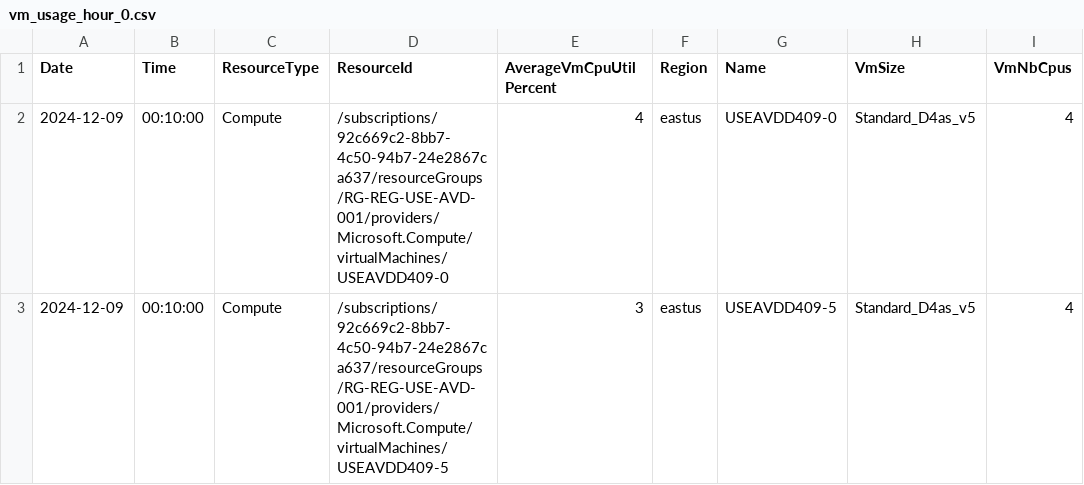
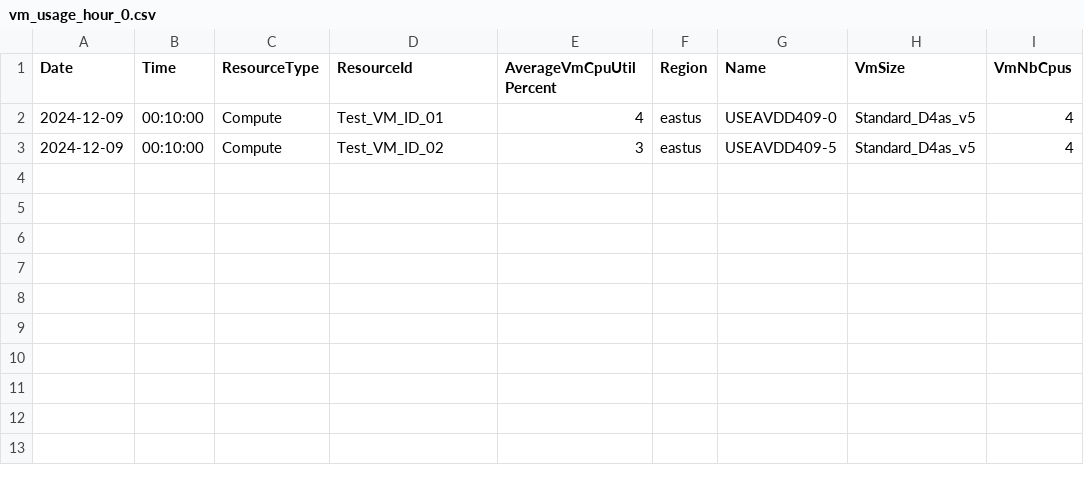
Before and after one commit to florent-morel/if-carmen, a CSV file: etc/sample_data/test_data/vm_usage_hour_0.csv, drawn as a sheet; only a part is shown; the diff names each change by its address in the sheet, - before the commit and + after, or states it on an @@ line.

Commit message:
VM test IDs

```diff
--- a/etc/sample_data/test_data/vm_usage_hour_0.csv
+++ b/etc/sample_data/test_data/vm_usage_hour_0.csv
-D2 (ResourceId): /subscriptions/92c669c2-8bb7-4c50-94b7-24e2867ca637/resourceGroups/RG-REG-USE-AVD-001/providers/Microsoft.Compute/virtualMachines/USEAVDD409-0
+D2 (ResourceId): Test_VM_ID_01
-D3 (ResourceId): /subscriptions/92c669c2-8bb7-4c50-94b7-24e2867ca637/resourceGroups/RG-REG-USE-AVD-001/providers/Microsoft.Compute/virtualMachines/USEAVDD409-5
+D3 (ResourceId): Test_VM_ID_02
```
Also changed, not shown: etc/sample_data/test_data/vm_usage_hour_1.csv, etc/sample_data/test_data/vm_usage_hour_10.csv, 21 other files.
